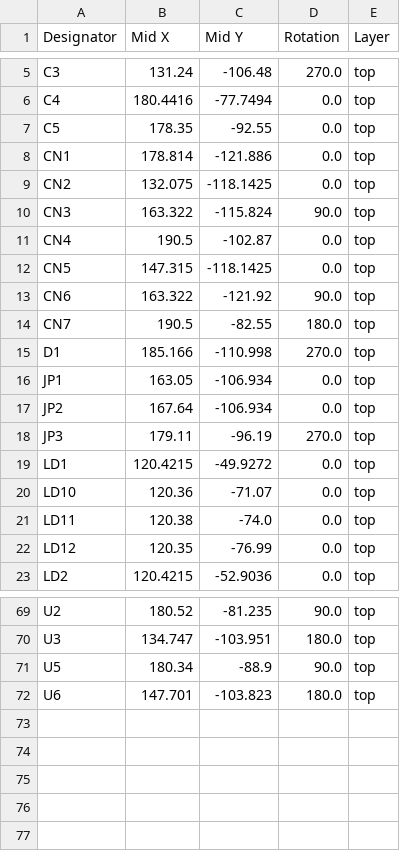
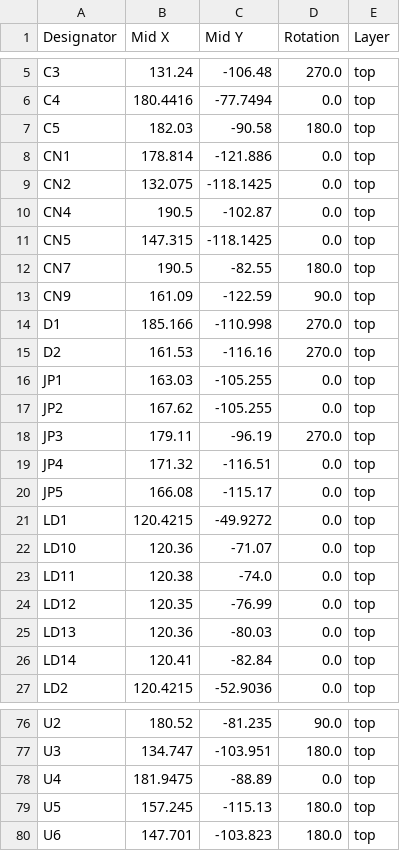
Before and after one commit to ffich/Bluepill_Carrier, a CSV file: bluepillcarrier/production/positions.csv, drawn as a sheet; only a part is shown, gaps mark what is left out; the diff covers the shown part only.

```diff
--- a/bluepillcarrier/production/positions.csv
+++ b/bluepillcarrier/production/positions.csv
@@ -6,14 +6,16 @@ C3,131.24,-106.48,270.0,top
 C4,180.4416,-77.7494,0.0,top
-C5,178.35,-92.55,0.0,top
+C5,182.03,-90.58,180.0,top
 CN1,178.814,-121.886,0.0,top
 CN2,132.075,-118.1425,0.0,top
-CN3,163.322,-115.824,90.0,top
 CN4,190.5,-102.87,0.0,top
 CN5,147.315,-118.1425,0.0,top
-CN6,163.322,-121.92,90.0,top
 CN7,190.5,-82.55,180.0,top
+CN9,161.09,-122.59,90.0,top
 D1,185.166,-110.998,270.0,top
-JP1,163.05,-106.934,0.0,top
-JP2,167.64,-106.934,0.0,top
+D2,161.53,-116.16,270.0,top
+JP1,163.03,-105.255,0.0,top
+JP2,167.62,-105.255,0.0,top
 JP3,179.11,-96.19,270.0,top
+JP4,171.32,-116.51,0.0,top
+JP5,166.08,-115.17,0.0,top
 LD1,120.4215,-49.9272,0.0,top
@@ -22,2 +24,4 @@ LD11,120.38,-74.0,0.0,top
 LD12,120.35,-76.99,0.0,top
+LD13,120.36,-80.03,0.0,top
+LD14,120.41,-82.84,0.0,top
 LD2,120.4215,-52.9036,0.0,top
@@ -70,3 +77,4 @@ U2,180.52,-81.235,90.0,top
 U3,134.747,-103.951,180.0,top
-U5,180.34,-88.9,90.0,top
+U4,181.9475,-88.89,0.0,top
+U5,157.245,-115.13,180.0,top
 U6,147.701,-103.823,180.0,top
```
Also changed, not shown: 3 added rows and 26 edited cells elsewhere in this file, bluepillcarrier/production/bom.csv, bluepillcarrier/production/designators.csv, 7 other files.
